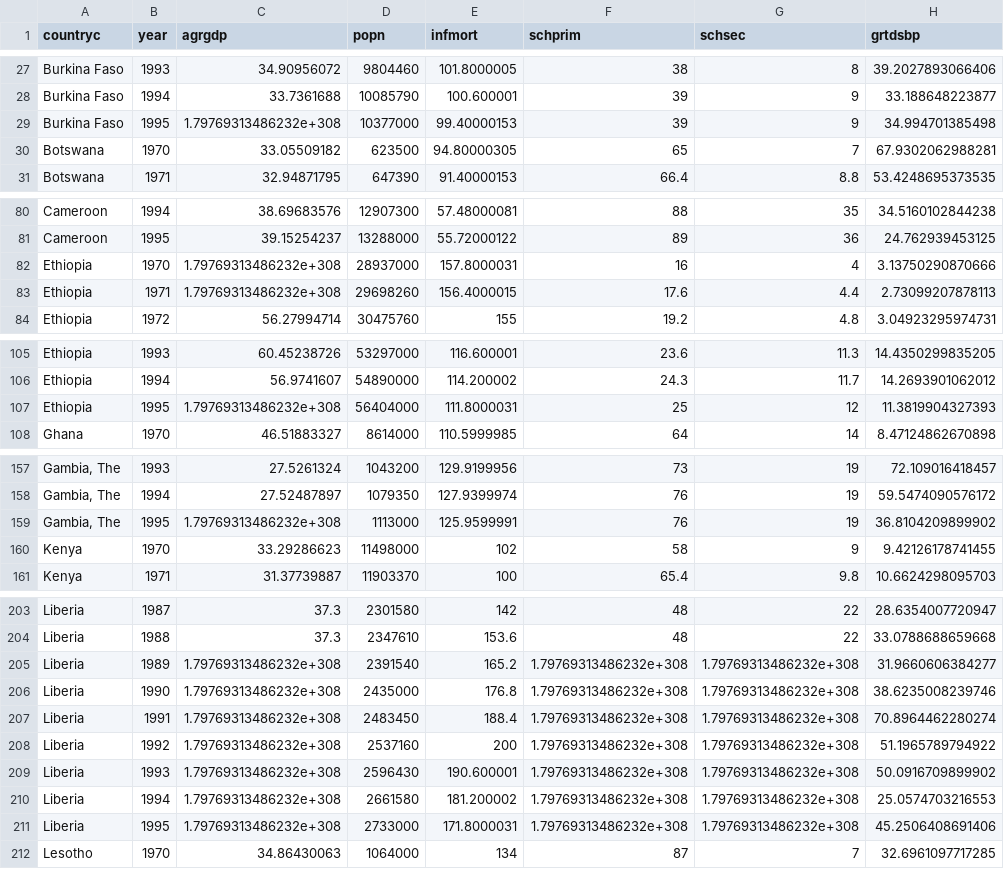
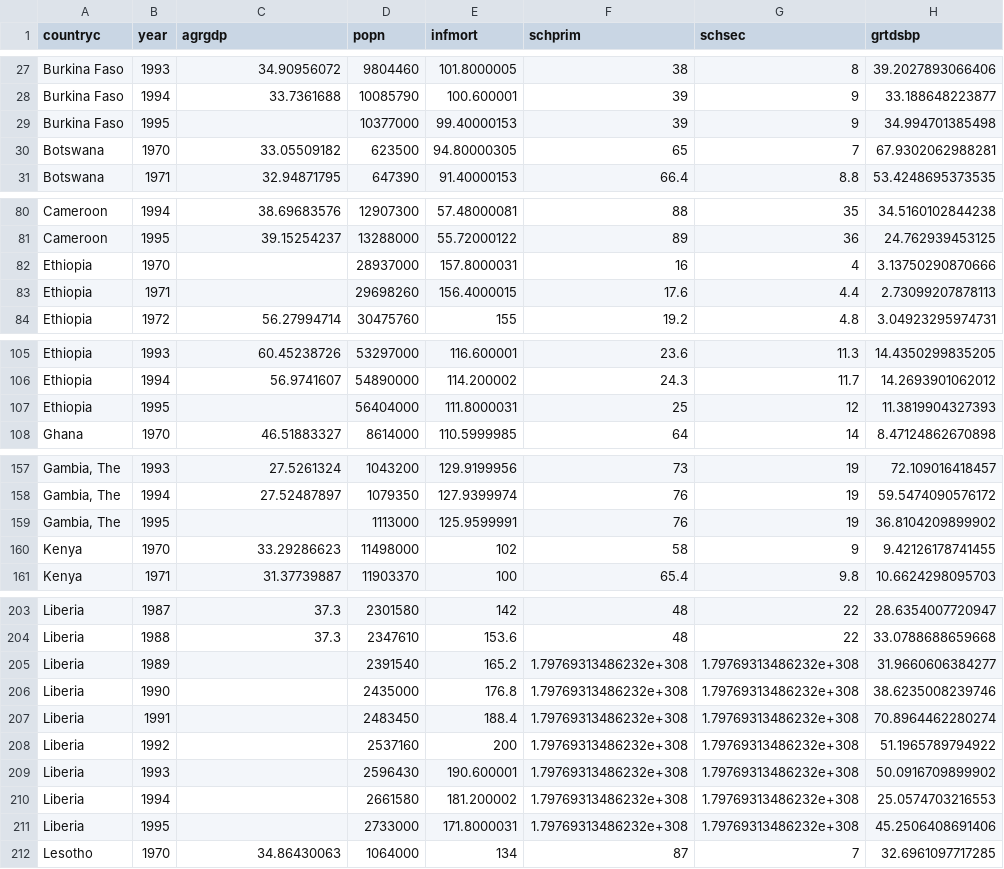
Before and after one commit to Pakevin/Coursera-Intermediate-Pandas, a CSV file: What_does_aid_to_Africa_finance.csv, drawn as a sheet; only a part is shown, gaps mark what is left out; the diff names each change by its address in the sheet, - before the commit and + after, or states it on an @@ line.

Commit message:
Update What_does_aid_to_Africa_finance.csv

```diff
--- a/What_does_aid_to_Africa_finance.csv
+++ b/What_does_aid_to_Africa_finance.csv
-C29 (agrgdp): 1.79769313486232e+308
+C29 (agrgdp): (empty)
-C82:C83 (agrgdp): 1.79769313486232e+308
+C82:C83 (agrgdp): (empty)
-C107 (agrgdp): 1.79769313486232e+308
+C107 (agrgdp): (empty)
-C159 (agrgdp): 1.79769313486232e+308
+C159 (agrgdp): (empty)
-C205:C211 (agrgdp): 1.79769313486232e+308
+C205:C211 (agrgdp): (empty)
```
